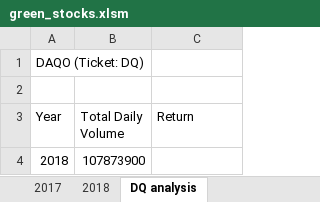
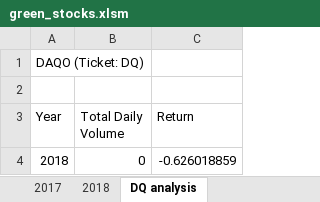
Before and after one commit to UnBearAble1/stock-analysis, an Excel workbook: green_stocks.xlsm, sheet DQ analysis, drawn as a sheet; values as stored, in another font and other column widths than the file's, no borders; the diff names each change by its address in the sheet, - before the commit and + after, or states it on an @@ line.

Commit message:
Add files via upload

```diff
--- a/green_stocks.xlsm (sheet DQ analysis)
+++ b/green_stocks.xlsm (sheet DQ analysis)
-B4 (Total Daily Volume): 107873900
+B4 (Total Daily Volume): 0
-C4 (Return): (empty)
+C4 (Return): -0.626018859
```
